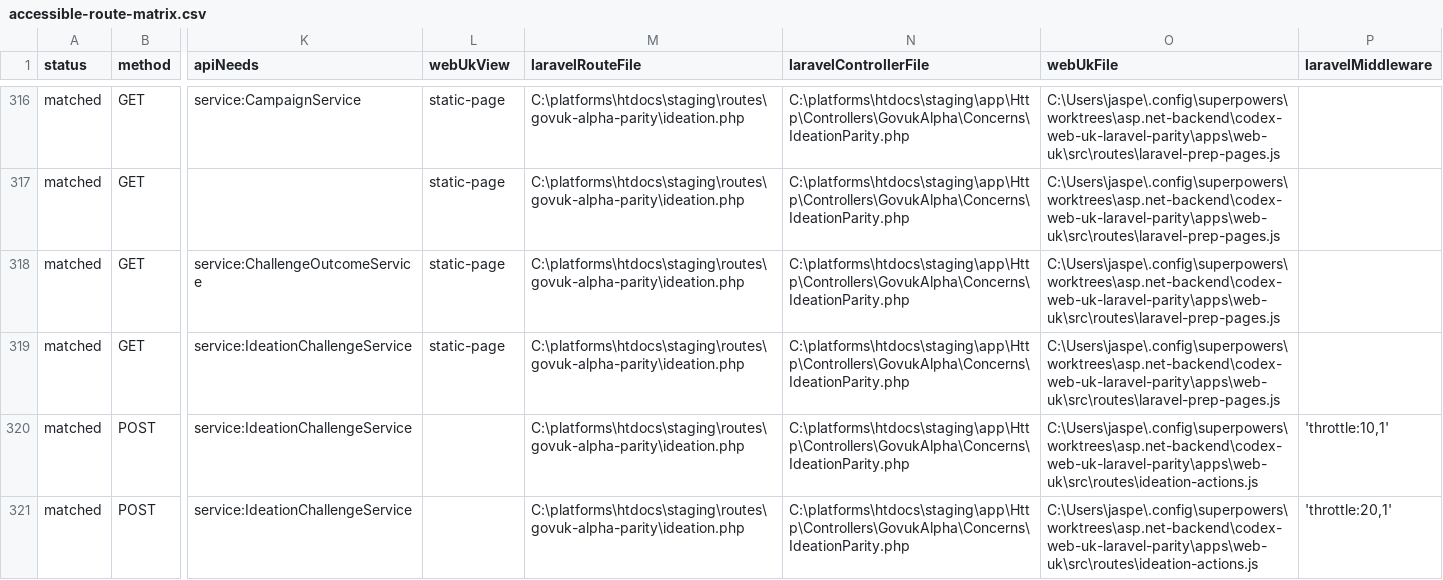
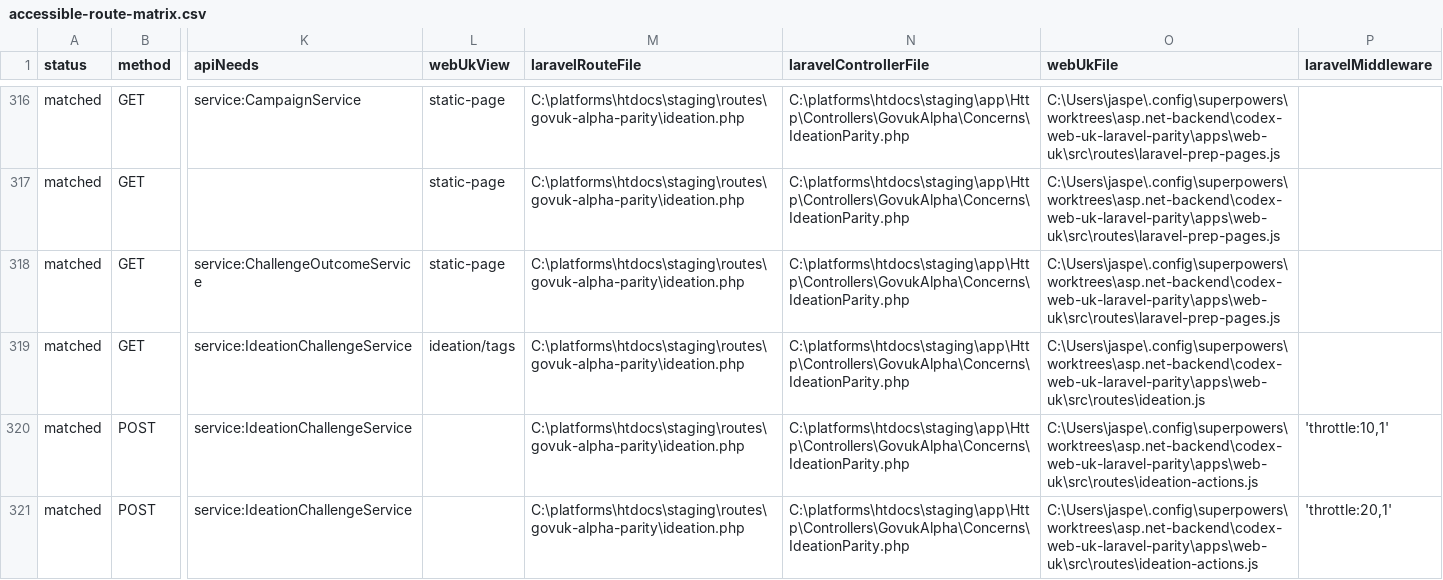
Before and after one commit to jasperfordesq-ai/api.project-nexus.net, a CSV file: apps/web-uk/docs/generated/accessible-route-matrix.csv, drawn as a sheet; only a part is shown, gaps mark what is left out; the diff names each change by its address in the sheet, - before the commit and + after, or states it on an @@ line.

Commit message:
feat: add Laravel ideation tag browser

```diff
--- a/apps/web-uk/docs/generated/accessible-route-matrix.csv
+++ b/apps/web-uk/docs/generated/accessible-route-matrix.csv
-L319 (webUkView): static-page
+L319 (webUkView): ideation/tags
-O319 (webUkFile): C:\Users\jaspe\.config\superpowers\worktrees\asp.net-backend\codex-web-uk-laravel-parity\apps\web-uk\src\routes\laravel-prep-pages.js
+O319 (webUkFile): C:\Users\jaspe\.config\superpowers\worktrees\asp.net-backend\codex-web-uk-laravel-parity\apps\web-uk\src\routes\ideation.js
```
Also changed, not shown: 8 other files.
